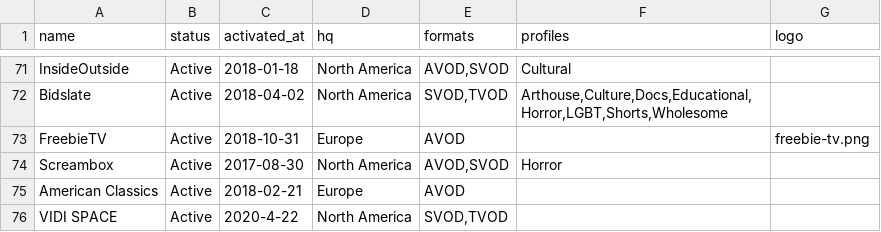
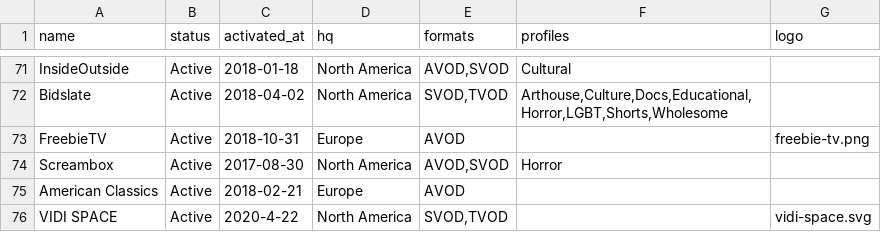
Before and after one commit to filmhubhq/filmhubhq.github.io, a CSV file: _data/channels.csv, drawn as a sheet; only a part is shown, gaps mark what is left out.

Commit message:
Update channels.csv

```diff
--- a/_data/channels.csv
+++ b/_data/channels.csv
@@ -75,2 +75,2 @@ Screambox,Active,2017-08-30,North America,"AVOD,SVOD",Horror,
 American Classics,Active,2018-02-21,Europe,AVOD,,
-VIDI SPACE,Active,2020-4-22,North America,"SVOD,TVOD",,
+VIDI SPACE,Active,2020-4-22,North America,"SVOD,TVOD",,vidi-space.svg
```
